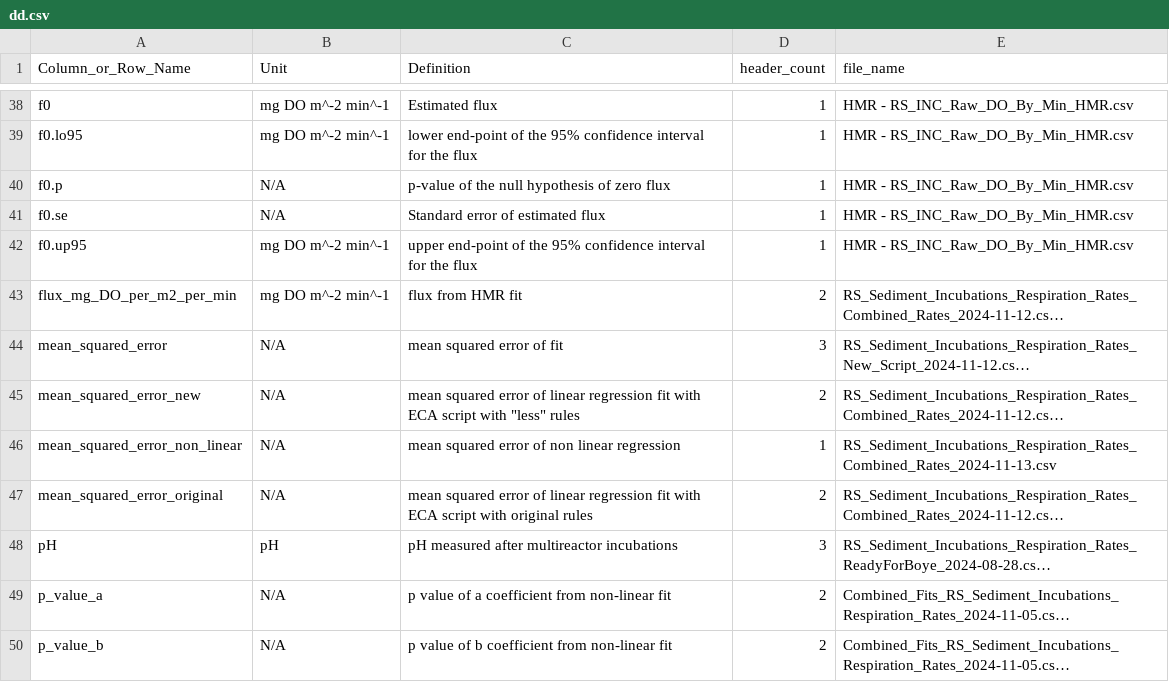
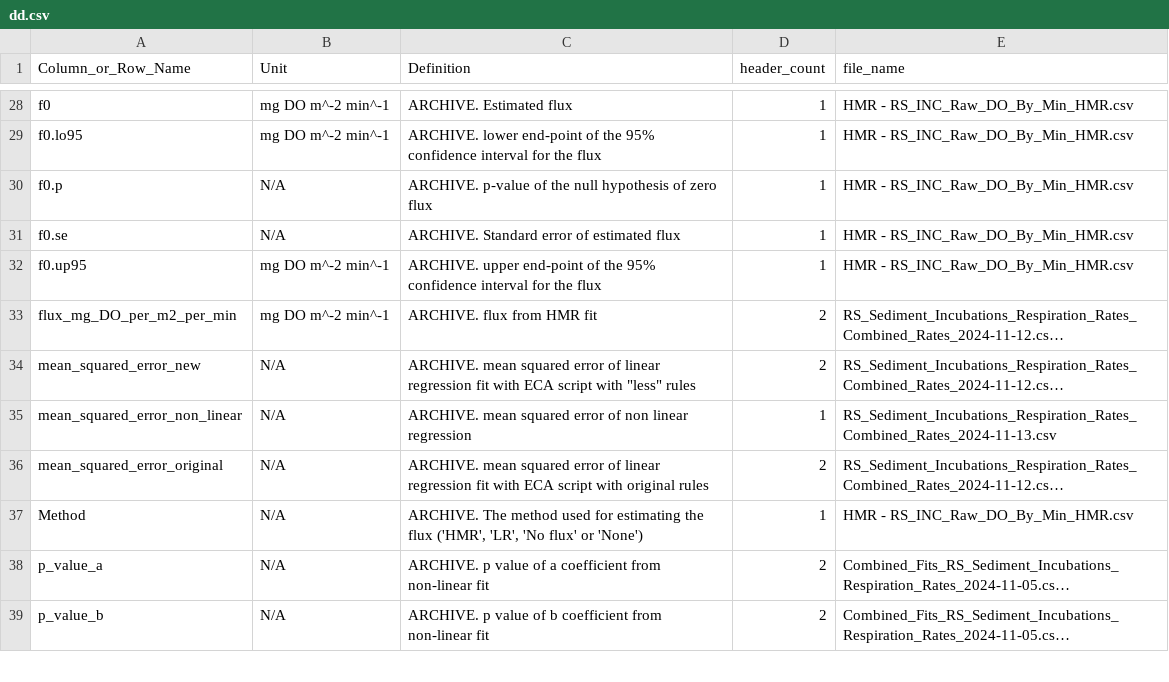
Before and after one commit to WHONDRS-Hub/Cincinnati_Multireactor_Respiration, a CSV file: dd.csv, drawn as a sheet; only a part is shown, gaps mark what is left out; long unchanged cells end in …; addresses are those after the commit; the diff covers the shown part only; the diff names each change by its address in the sheet, - before the commit and + after, or states it on an @@ line.

Commit message:
add archive flags
add archive flags to definitions of columns that are now archived.

```diff
--- a/dd.csv
+++ b/dd.csv
-C28 (Definition): Estimated flux
+C28 (Definition): ARCHIVE. Estimated flux
-C29 (Definition): lower end-point…
+C29 (Definition): ARCHIVE. lower end-point…
-C30 (Definition): p-value of…
+C30 (Definition): ARCHIVE. p-value of…
-C31 (Definition): Standard error of estimated flux
+C31 (Definition): ARCHIVE. Standard error of estimated flux
-C32 (Definition): upper end-point…
+C32 (Definition): ARCHIVE. upper end-point…
-C33 (Definition): flux from HMR fit
+C33 (Definition): ARCHIVE. flux from HMR fit
@@ row 44 moved to row 8: mean_squared_error @@
-C34 (Definition): mean squared…
+C34 (Definition): ARCHIVE. mean squared…
-C35 (Definition): mean squared…
+C35 (Definition): ARCHIVE. mean squared…
-C36 (Definition): mean squared…
+C36 (Definition): ARCHIVE. mean squared…
@@ row 48 moved to row 12: pH @@
+row 37: Method | N/A | ARCHIVE. The method used for estimating the flux ('HMR', 'LR', 'No flux' or 'None') | 1 | HMR - RS_INC_Raw_DO_By_Min_HMR.csv
-C38 (Definition): p value…
+C38 (Definition): ARCHIVE. p value…
-C39 (Definition): p value…
+C39 (Definition): ARCHIVE. p value…
```
Also changed, not shown: 14 added rows, 15 removed rows, 2 moved rows and 4 edited cells elsewhere in this file.
